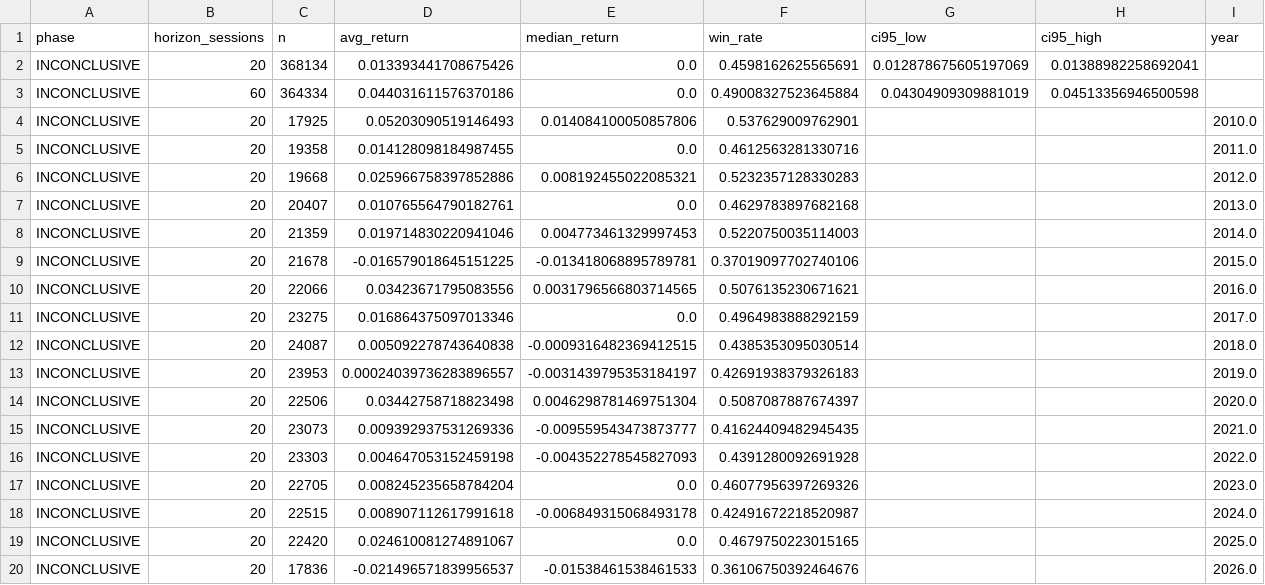
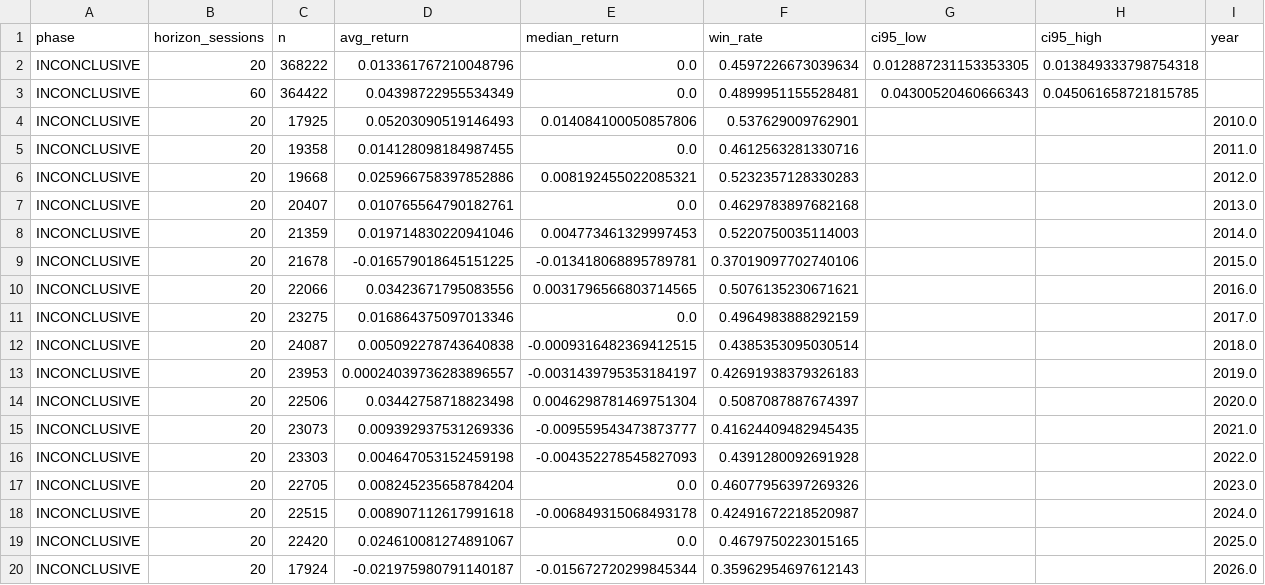
Before and after one commit to byusetianto-netizen/bayu-idx-trading-engine, a CSV file: data/broker/v20_validation_report.csv, drawn as a sheet.

```diff
--- a/data/broker/v20_validation_report.csv
+++ b/data/broker/v20_validation_report.csv
@@ -1,4 +1,4 @@
 phase,horizon_sessions,n,avg_return,median_return,win_rate,ci95_low,ci95_high,year
-INCONCLUSIVE,20,368134,0.013393441708675426,0.0,0.4598162625565691,0.012878675605197069,0.01388982258692041,
-INCONCLUSIVE,60,364334,0.044031611576370186,0.0,0.49008327523645884,0.04304909309881019,0.04513356946500598,
+INCONCLUSIVE,20,368222,0.013361767210048796,0.0,0.4597226673039634,0.012887231153353305,0.013849333798754318,
+INCONCLUSIVE,60,364422,0.04398722955534349,0.0,0.4899951155528481,0.04300520460666343,0.045061658721815785,
 INCONCLUSIVE,20,17925,0.05203090519146493,0.014084100050857806,0.537629009762901,,,2010.0
@@ -19,2 +19,2 @@ INCONCLUSIVE,20,22515,0.008907112617991618,-0.006849315068493178,0.4249167221852
 INCONCLUSIVE,20,22420,0.024610081274891067,0.0,0.4679750223015165,,,2025.0
-INCONCLUSIVE,20,17836,-0.021496571839956537,-0.01538461538461533,0.36106750392464676,,,2026.0
+INCONCLUSIVE,20,17924,-0.021975980791140187,-0.015672720299845344,0.35962954697612143,,,2026.0
```
Also changed, not shown: data/broker/broker_flow_features.csv, 4 other files.
